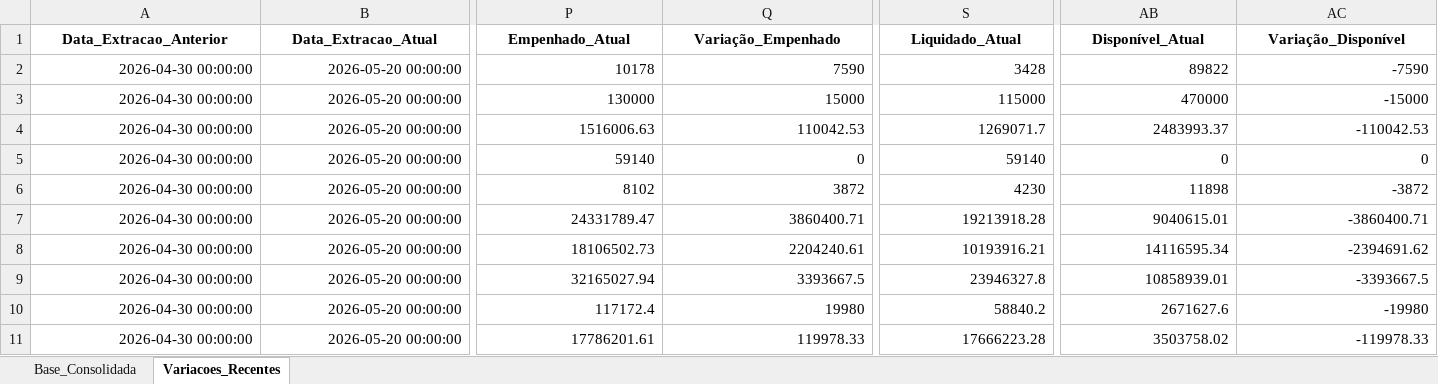
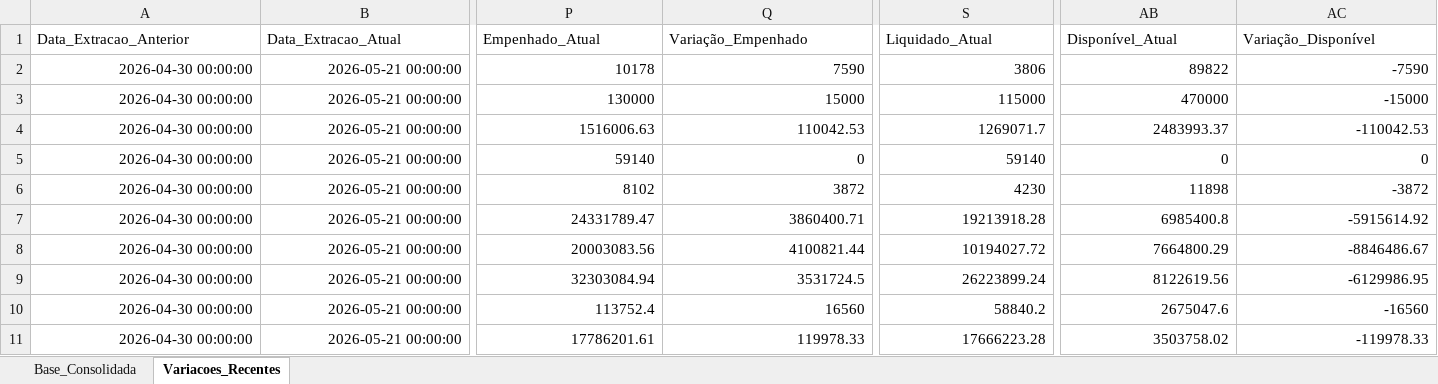
Before and after one commit to leuler-web/painel-execucao-uea, an Excel workbook: Base_Consolidada_SIAFI.xlsx, sheet Variacoes_Recentes, drawn as a sheet; only a part is shown, gaps mark what is left out; values as stored, in another font and other column widths than the file's, no borders; the diff covers the shown part only; the diff names each change by its address in the sheet, - before the commit and + after, or states it on an @@ line.

Commit message:
Atualização automática - Base Consolidada

```diff
--- a/Base_Consolidada_SIAFI.xlsx (sheet Variacoes_Recentes)
+++ b/Base_Consolidada_SIAFI.xlsx (sheet Variacoes_Recentes)
@@ A1:AC1 bold: on → off, alignment: center → left @@
-B2:B11 (Data_Extracao_Atual): 2026-05-20 00:00:00
+B2:B11 (Data_Extracao_Atual): 2026-05-21 00:00:00
-S2 (Liquidado_Atual): 3428
+S2 (Liquidado_Atual): 3806
-AB7 (Disponível_Atual): 9040615.01
+AB7 (Disponível_Atual): 6985400.8
-AC7 (Variação_Disponível): -3860400.71
+AC7 (Variação_Disponível): -5915614.92
-P8 (Empenhado_Atual): 18106502.73
+P8 (Empenhado_Atual): 20003083.56
-Q8 (Variação_Empenhado): 2204240.61
+Q8 (Variação_Empenhado): 4100821.44
-S8 (Liquidado_Atual): 10193916.21
+S8 (Liquidado_Atual): 10194027.72
-AB8 (Disponível_Atual): 14116595.34
+AB8 (Disponível_Atual): 7664800.29
-AC8 (Variação_Disponível): -2394691.62
+AC8 (Variação_Disponível): -8846486.67
-P9 (Empenhado_Atual): 32165027.94
+P9 (Empenhado_Atual): 32303084.94
-Q9 (Variação_Empenhado): 3393667.5
+Q9 (Variação_Empenhado): 3531724.5
-S9 (Liquidado_Atual): 23946327.8
+S9 (Liquidado_Atual): 26223899.24
-AB9 (Disponível_Atual): 10858939.01
+AB9 (Disponível_Atual): 8122619.56
-AC9 (Variação_Disponível): -3393667.5
+AC9 (Variação_Disponível): -6129986.95
-P10 (Empenhado_Atual): 117172.4
+P10 (Empenhado_Atual): 113752.4
-Q10 (Variação_Empenhado): 19980
+Q10 (Variação_Empenhado): 16560
-AB10 (Disponível_Atual): 2671627.6
+AB10 (Disponível_Atual): 2675047.6
-AC10 (Variação_Disponível): -19980
+AC10 (Variação_Disponível): -16560
```
Also changed, not shown: 1 added row, 149 edited cells and cell formats elsewhere in this sheet, sheet Base_Consolidada.
